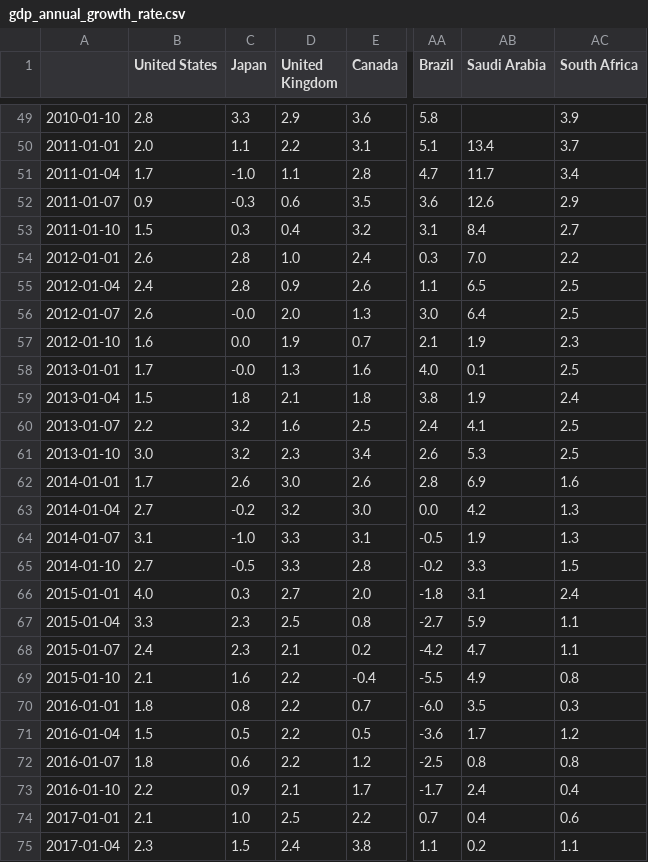
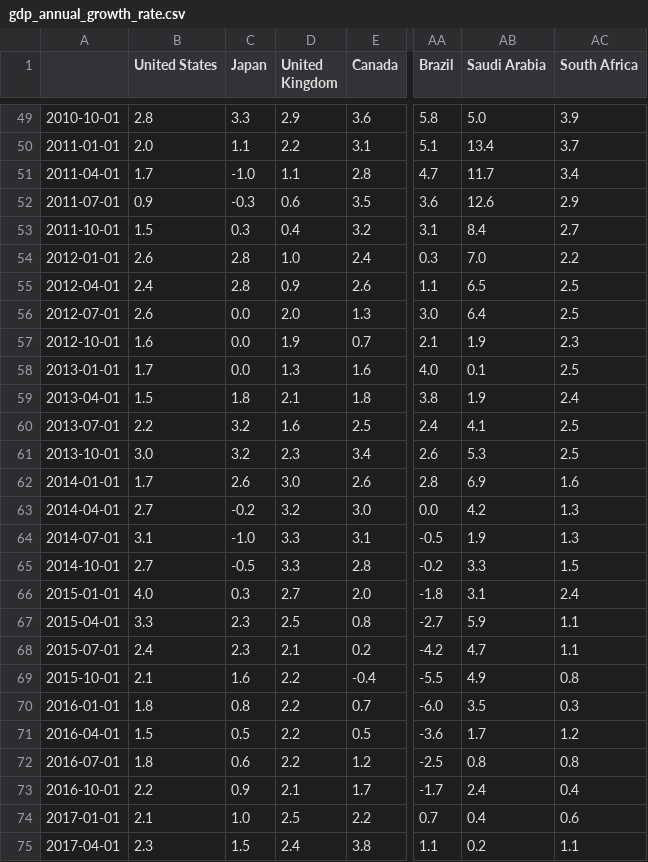
Before and after one commit to lharazin/TFM, a CSV file: Data/OECD_Stats/Key indicators/gdp_annual_growth_rate.csv, drawn as a sheet; only a part is shown, gaps mark what is left out; the diff covers the shown part only; the diff names each change by its address in the sheet, - before the commit and + after, or states it on an @@ line.

```diff
--- a/Data/OECD_Stats/Key indicators/gdp_annual_growth_rate.csv
+++ b/Data/OECD_Stats/Key indicators/gdp_annual_growth_rate.csv
-A49: 2010-01-10
+A49: 2010-10-01
-AB49 (Saudi Arabia): (empty)
+AB49 (Saudi Arabia): 5.0
-A51: 2011-01-04
+A51: 2011-04-01
-A52: 2011-01-07
+A52: 2011-07-01
-A53: 2011-01-10
+A53: 2011-10-01
-A55: 2012-01-04
+A55: 2012-04-01
-A56: 2012-01-07
+A56: 2012-07-01
-C56 (Japan): -0.0
+C56 (Japan): 0.0
-A57: 2012-01-10
+A57: 2012-10-01
-C58 (Japan): -0.0
+C58 (Japan): 0.0
-A59: 2013-01-04
+A59: 2013-04-01
-A60: 2013-01-07
+A60: 2013-07-01
-A61: 2013-01-10
+A61: 2013-10-01
-A63: 2014-01-04
+A63: 2014-04-01
-A64: 2014-01-07
+A64: 2014-07-01
-A65: 2014-01-10
+A65: 2014-10-01
-A67: 2015-01-04
+A67: 2015-04-01
-A68: 2015-01-07
+A68: 2015-07-01
-A69: 2015-01-10
+A69: 2015-10-01
-A71: 2016-01-04
+A71: 2016-04-01
-A72: 2016-01-07
+A72: 2016-07-01
-A73: 2016-01-10
+A73: 2016-10-01
-A75: 2017-01-04
+A75: 2017-04-01
```
Also changed, not shown: 82 edited cells elsewhere in this file, 1 other file.
